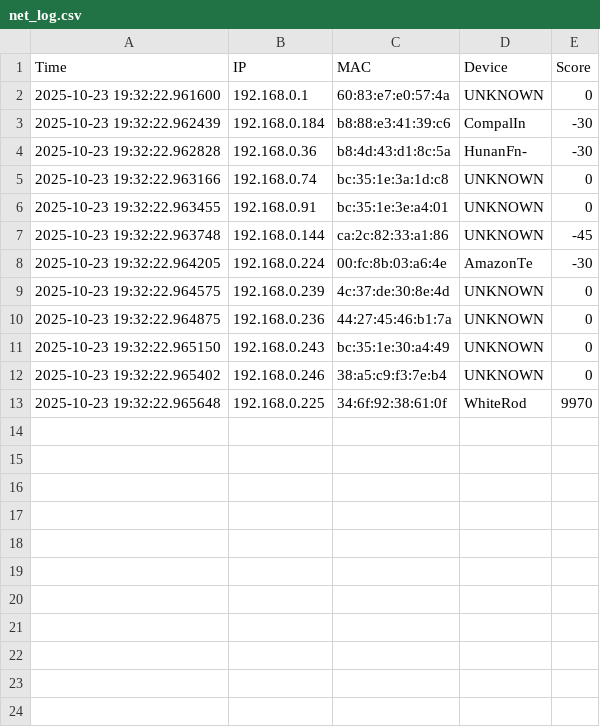
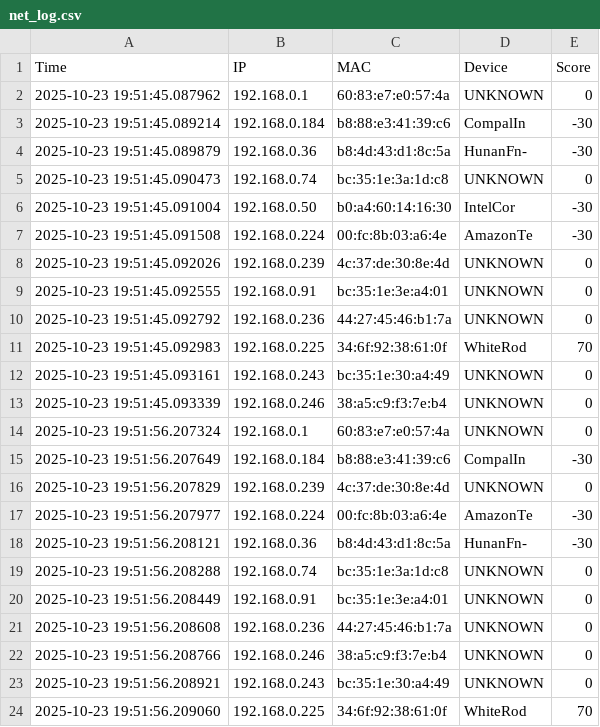
Before and after one commit to antohi/NetPulse, a CSV file: logs/net_log.csv, drawn as a sheet.

Commit message:
Added trust_table to score_config.json. Also added Trusted to appear when device is printed in a scan. Dont really like how it is looking so far even though it is working, may make it so that the device name is printed out instead of 'trusted' or 'unknown'

```diff
--- a/logs/net_log.csv
+++ b/logs/net_log.csv
@@ -1,13 +1,24 @@
 Time,IP,MAC,Device,Score
-2025-10-23 19:32:22.961600,192.168.0.1,60:83:e7:e0:57:4a,UNKNOWN,0
-2025-10-23 19:32:22.962439,192.168.0.184,b8:88:e3:41:39:c6,CompalIn,-30
-2025-10-23 19:32:22.962828,192.168.0.36,b8:4d:43:d1:8c:5a,HunanFn-,-30
-2025-10-23 19:32:22.963166,192.168.0.74,bc:35:1e:3a:1d:c8,UNKNOWN,0
-2025-10-23 19:32:22.963455,192.168.0.91,bc:35:1e:3e:a4:01,UNKNOWN,0
-2025-10-23 19:32:22.963748,192.168.0.144,ca:2c:82:33:a1:86,UNKNOWN,-45
-2025-10-23 19:32:22.964205,192.168.0.224,00:fc:8b:03:a6:4e,AmazonTe,-30
-2025-10-23 19:32:22.964575,192.168.0.239,4c:37:de:30:8e:4d,UNKNOWN,0
-2025-10-23 19:32:22.964875,192.168.0.236,44:27:45:46:b1:7a,UNKNOWN,0
-2025-10-23 19:32:22.965150,192.168.0.243,bc:35:1e:30:a4:49,UNKNOWN,0
-2025-10-23 19:32:22.965402,192.168.0.246,38:a5:c9:f3:7e:b4,UNKNOWN,0
-2025-10-23 19:32:22.965648,192.168.0.225,34:6f:92:38:61:0f,WhiteRod,9970
+2025-10-23 19:51:45.087962,192.168.0.1,60:83:e7:e0:57:4a,UNKNOWN,0
+2025-10-23 19:51:45.089214,192.168.0.184,b8:88:e3:41:39:c6,CompalIn,-30
+2025-10-23 19:51:45.089879,192.168.0.36,b8:4d:43:d1:8c:5a,HunanFn-,-30
+2025-10-23 19:51:45.090473,192.168.0.74,bc:35:1e:3a:1d:c8,UNKNOWN,0
+2025-10-23 19:51:45.091004,192.168.0.50,b0:a4:60:14:16:30,IntelCor,-30
+2025-10-23 19:51:45.091508,192.168.0.224,00:fc:8b:03:a6:4e,AmazonTe,-30
+2025-10-23 19:51:45.092026,192.168.0.239,4c:37:de:30:8e:4d,UNKNOWN,0
+2025-10-23 19:51:45.092555,192.168.0.91,bc:35:1e:3e:a4:01,UNKNOWN,0
+2025-10-23 19:51:45.092792,192.168.0.236,44:27:45:46:b1:7a,UNKNOWN,0
+2025-10-23 19:51:45.092983,192.168.0.225,34:6f:92:38:61:0f,WhiteRod,70
+2025-10-23 19:51:45.093161,192.168.0.243,bc:35:1e:30:a4:49,UNKNOWN,0
+2025-10-23 19:51:45.093339,192.168.0.246,38:a5:c9:f3:7e:b4,UNKNOWN,0
+2025-10-23 19:51:56.207324,192.168.0.1,60:83:e7:e0:57:4a,UNKNOWN,0
+2025-10-23 19:51:56.207649,192.168.0.184,b8:88:e3:41:39:c6,CompalIn,-30
+2025-10-23 19:51:56.207829,192.168.0.239,4c:37:de:30:8e:4d,UNKNOWN,0
+2025-10-23 19:51:56.207977,192.168.0.224,00:fc:8b:03:a6:4e,AmazonTe,-30
+2025-10-23 19:51:56.208121,192.168.0.36,b8:4d:43:d1:8c:5a,HunanFn-,-30
+2025-10-23 19:51:56.208288,192.168.0.74,bc:35:1e:3a:1d:c8,UNKNOWN,0
+2025-10-23 19:51:56.208449,192.168.0.91,bc:35:1e:3e:a4:01,UNKNOWN,0
+2025-10-23 19:51:56.208608,192.168.0.236,44:27:45:46:b1:7a,UNKNOWN,0
+2025-10-23 19:51:56.208766,192.168.0.246,38:a5:c9:f3:7e:b4,UNKNOWN,0
+2025-10-23 19:51:56.208921,192.168.0.243,bc:35:1e:30:a4:49,UNKNOWN,0
+2025-10-23 19:51:56.209060,192.168.0.225,34:6f:92:38:61:0f,WhiteRod,70
```
Also changed, not shown: 4 other files.
